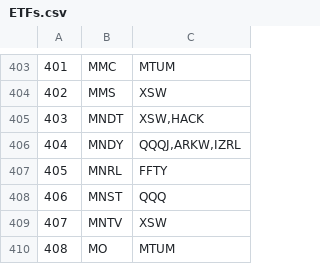
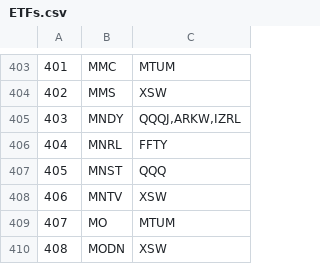
Before and after one commit to AntimatterFx/Streamlit-Dashboard, a CSV file: Stock Screener/SAVE/ETFs.csv, drawn as a sheet; only a part is shown, gaps mark what is left out; the shorter side is filled out with more unchanged rows; removed rows and columns are numbered as before the commit, all else as after; the diff names each change by its address in the sheet, - before the commit and + after, or states it on an @@ line.

```diff
--- a/Stock Screener/SAVE/ETFs.csv
+++ b/Stock Screener/SAVE/ETFs.csv
-row 405: 403 | MNDT | XSW,HACK
@@ column A renumbered from row 405 down @@
```
Also changed, not shown: Stock Screener/SAVE/EMA.csv, Stock Screener/SAVE/FUND.csv, 8 other files.
